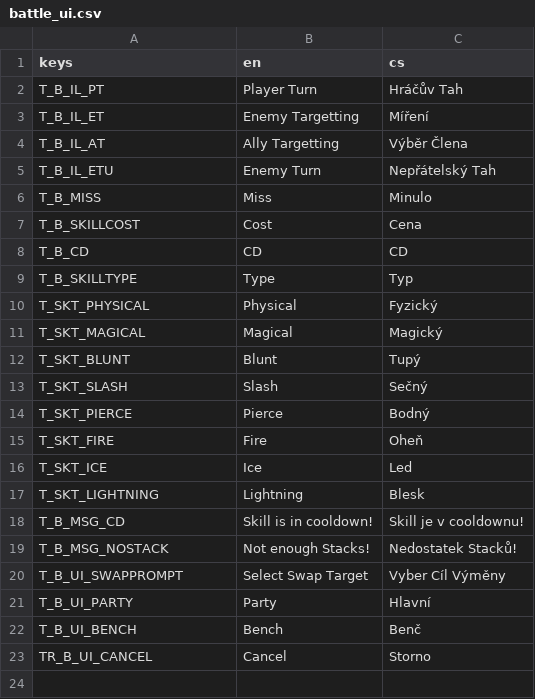
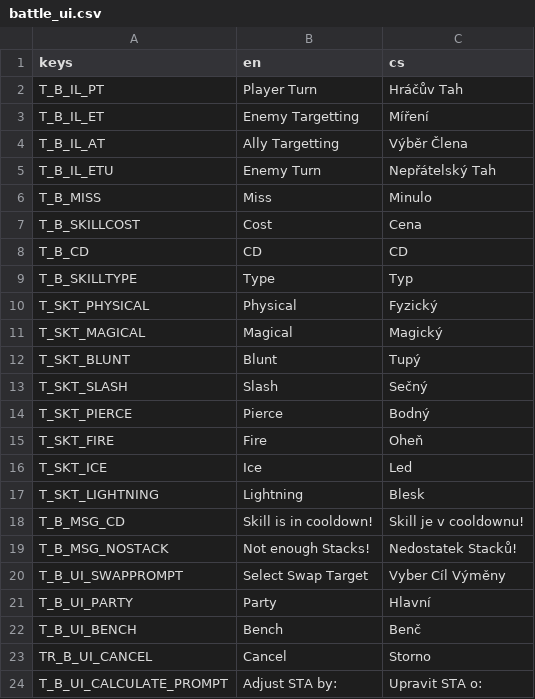
Before and after one commit to itsBoopity/RPG_project, a CSV file: Localization/Battle/battle_ui.csv, drawn as a sheet; the diff names each change by its address in the sheet, - before the commit and + after, or states it on an @@ line.

```diff
--- a/Localization/Battle/battle_ui.csv
+++ b/Localization/Battle/battle_ui.csv
+row 24: T_B_UI_CALCULATE_PROMPT | Adjust STA by: | Upravit STA o:
```
Also changed, not shown: Localization/Battle/battle_skills.csv, 42 other files.
